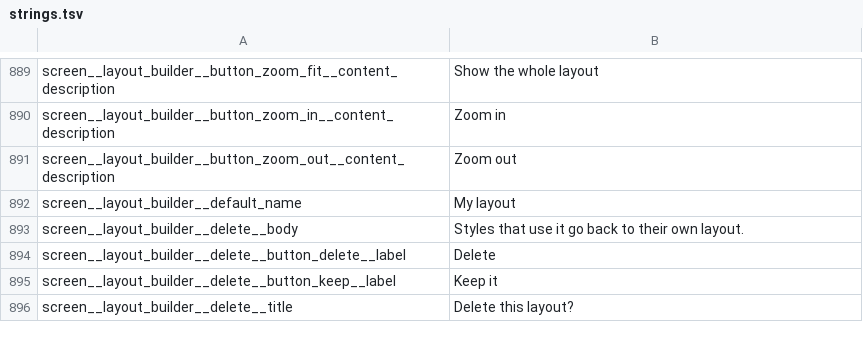
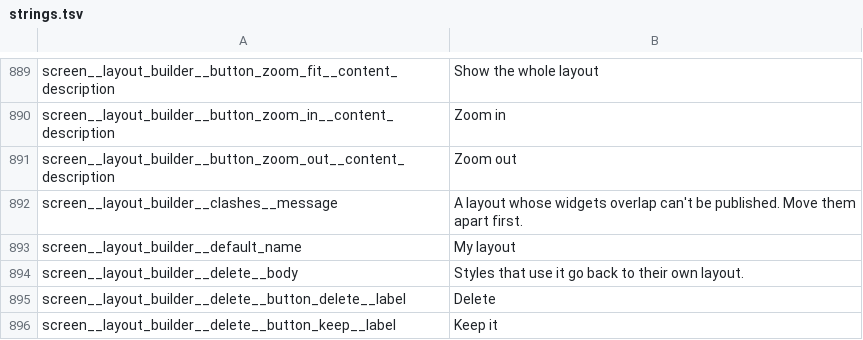
Before and after one commit to vgraphics/vgraphics.github.io, a TSV file: speedometer-wallpaper/play/app/strings.tsv, drawn as a sheet; only a part is shown, gaps mark what is left out; the shorter side is filled out with more unchanged rows.

```diff
--- a/speedometer-wallpaper/play/app/strings.tsv
+++ b/speedometer-wallpaper/play/app/strings.tsv
@@ -891,2 +891,3 @@ screen__layout_builder__button_zoom_in__content_description	Zoom in
 screen__layout_builder__button_zoom_out__content_description	Zoom out
+screen__layout_builder__clashes__message	A layout whose widgets overlap can't be published. Move them apart first.
 screen__layout_builder__default_name	My layout
```
Also changed, not shown: speedometer-wallpaper/play/app/strings-el.tsv, 8 other files.
